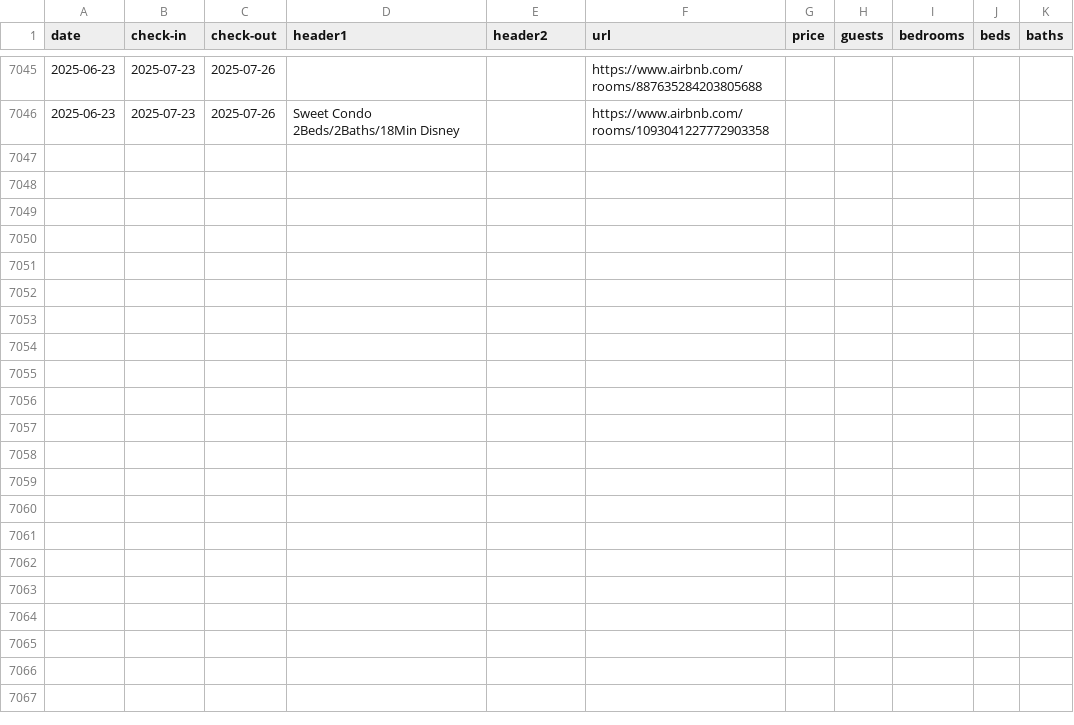
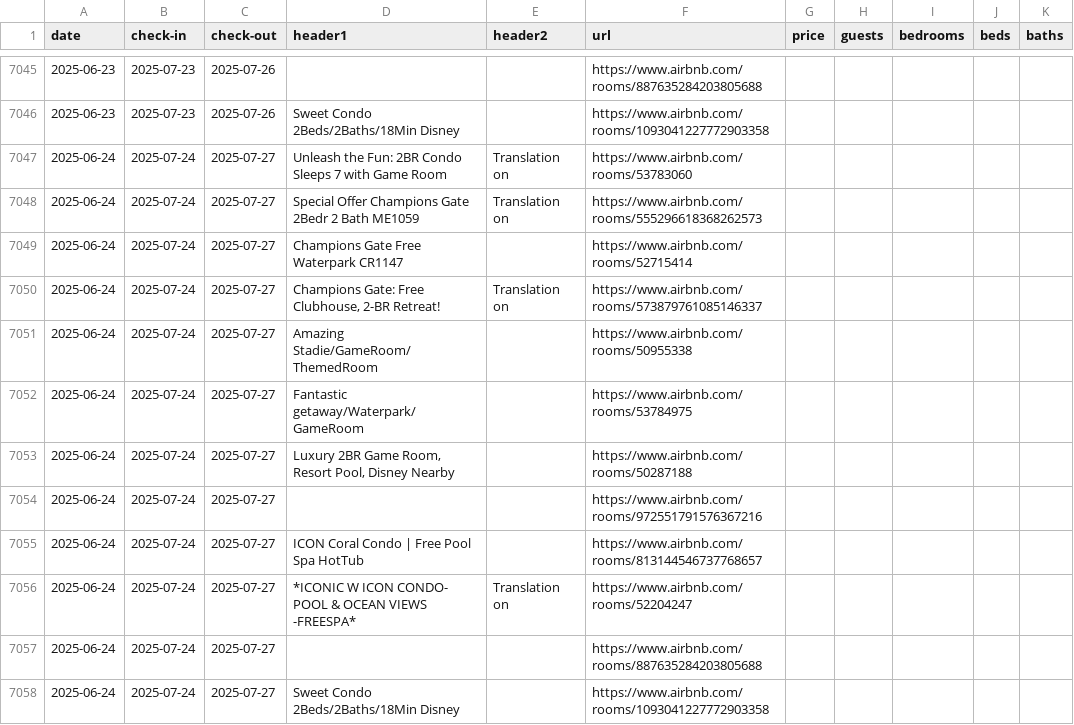
Before and after one commit to sebastianecheverrir/ScrapingAirbnb, a CSV file: PropertiesOrlando.csv, drawn as a sheet; only a part is shown, gaps mark what is left out.

Commit message:
updated csv file

```diff
--- a/PropertiesOrlando.csv
+++ b/PropertiesOrlando.csv
@@ -7046 +7046,13 @@ date,check-in,check-out,header1,header2,url,price,guests,bedrooms,beds,baths
 2025-06-23,2025-07-23,2025-07-26,Sweet Condo 2Beds/2Baths/18Min Disney,,https://www.airbnb.com/rooms/1093041227772903358,,,,,
+2025-06-24,2025-07-24,2025-07-27,Unleash the Fun: 2BR Condo Sleeps 7 with Game Room,Translation on,https://www.airbnb.com/rooms/53783060,,,,,
+2025-06-24,2025-07-24,2025-07-27,Special Offer Champions Gate 2Bedr 2 Bath ME1059,Translation on,https://www.airbnb.com/rooms/555296618368262573,,,,,
+2025-06-24,2025-07-24,2025-07-27,Champions Gate Free Waterpark CR1147,,https://www.airbnb.com/rooms/52715414,,,,,
+2025-06-24,2025-07-24,2025-07-27,"Champions Gate: Free Clubhouse, 2-BR Retreat!",Translation on,https://www.airbnb.com/rooms/573879761085146337,,,,,
+2025-06-24,2025-07-24,2025-07-27,Amazing Stadie/GameRoom/ThemedRoom,,https://www.airbnb.com/rooms/50955338,,,,,
+2025-06-24,2025-07-24,2025-07-27,Fantastic getaway/Waterpark/GameRoom,,https://www.airbnb.com/rooms/53784975,,,,,
+2025-06-24,2025-07-24,2025-07-27,"Luxury 2BR Game Room, Resort Pool, Disney Nearby",,https://www.airbnb.com/rooms/50287188,,,,,
+2025-06-24,2025-07-24,2025-07-27,,,https://www.airbnb.com/rooms/972551791576367216,,,,,
+2025-06-24,2025-07-24,2025-07-27,ICON Coral Condo | Free Pool Spa HotTub,,https://www.airbnb.com/rooms/813144546737768657,,,,,
+2025-06-24,2025-07-24,2025-07-27,*ICONIC W ICON CONDO- POOL & OCEAN VIEWS -FREESPA*,Translation on,https://www.airbnb.com/rooms/52204247,,,,,
+2025-06-24,2025-07-24,2025-07-27,,,https://www.airbnb.com/rooms/887635284203805688,,,,,
+2025-06-24,2025-07-24,2025-07-27,Sweet Condo 2Beds/2Baths/18Min Disney,,https://www.airbnb.com/rooms/1093041227772903358,,,,,
```
